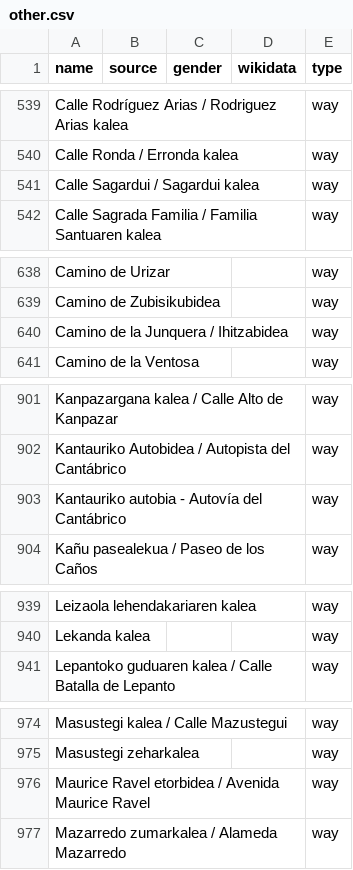
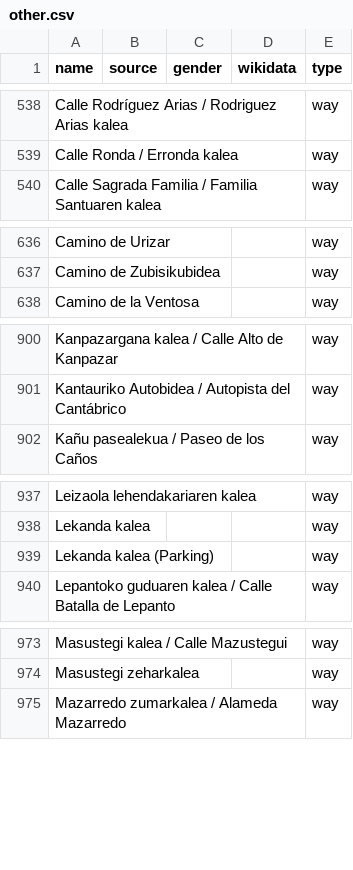
Before and after one commit to EqualStreetNames/equalstreetsnames-bilbao, a CSV file: data/other.csv, drawn as a sheet; only a part is shown, gaps mark what is left out; removed rows and columns are numbered as before the commit, all else as after; the diff covers the shown part only; the diff names each change by its address in the sheet, - before the commit and + after, or states it on an @@ line.

```diff
--- a/data/other.csv
+++ b/data/other.csv
-row 541: Calle Sagardui / Sagardui kalea |  |  |  | way
-row 640: Camino de la Junquera / Ihitzabidea |  |  |  | way
-row 903: Kantauriko autobia - Autovía del Cantábrico |  |  |  | way
+row 939: Lekanda kalea (Parking) |  |  |  | way
-row 976: Maurice Ravel etorbidea / Avenida Maurice Ravel |  |  |  | way
```
Also changed, not shown: 4 added rows, 6 removed rows and 1 edited cell elsewhere in this file, data/gender.csv, 3 other files.
